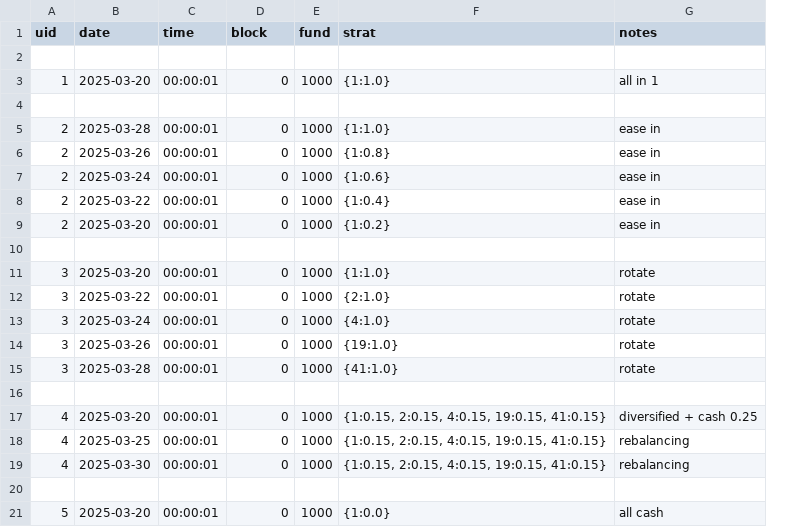
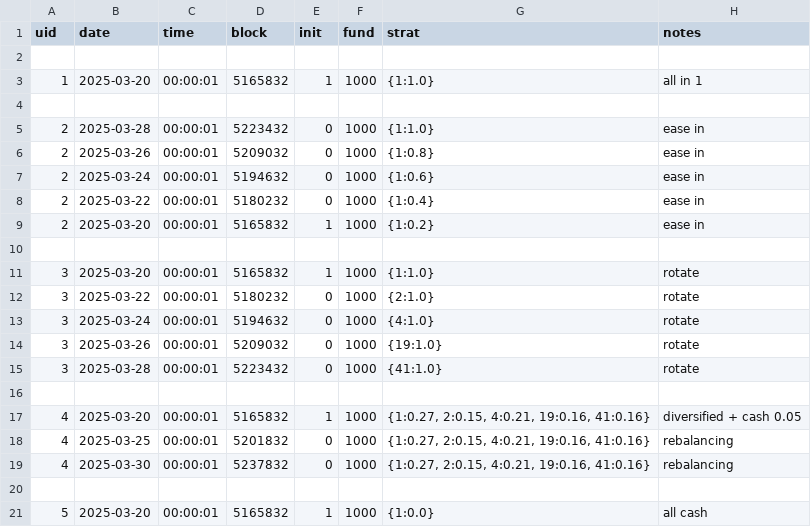
Before and after one commit to mobiusfund/investing, a CSV file: Sταking/strat/simst.csv, drawn as a sheet; addresses are those after the commit; the diff names each change by its address in the sheet, - before the commit and + after, or states it on an @@ line.

Commit message:
Block-level precision in simst

```diff
--- a/Sταking/strat/simst.csv
+++ b/Sταking/strat/simst.csv
+column E (init), rows 3-21: 1 |  | 0 | 0 | 0 | 0 | 1 |  | 1 | 0 | 0 | 0 | 0 |  | 1 | 0 | 0 |  | 1
-D3 (block): 0
+D3 (block): 5165832
-D5 (block): 0
+D5 (block): 5223432
-D6 (block): 0
+D6 (block): 5209032
-D7 (block): 0
+D7 (block): 5194632
-D8 (block): 0
+D8 (block): 5180232
-D9 (block): 0
+D9 (block): 5165832
-D11 (block): 0
+D11 (block): 5165832
-D12 (block): 0
+D12 (block): 5180232
-D13 (block): 0
+D13 (block): 5194632
-D14 (block): 0
+D14 (block): 5209032
-D15 (block): 0
+D15 (block): 5223432
-D17 (block): 0
+D17 (block): 5165832
-G17:G19 (strat): {1:0.15, 2:0.15, 4:0.15, 19:0.15, 41:0.15}
+G17:G19 (strat): {1:0.27, 2:0.15, 4:0.21, 19:0.16, 41:0.16}
-H17 (notes): diversified + cash 0.25
+H17 (notes): diversified + cash 0.05
-D18 (block): 0
+D18 (block): 5201832
-D19 (block): 0
+D19 (block): 5237832
-D21 (block): 0
+D21 (block): 5165832
```
Also changed, not shown: 3 other files.
